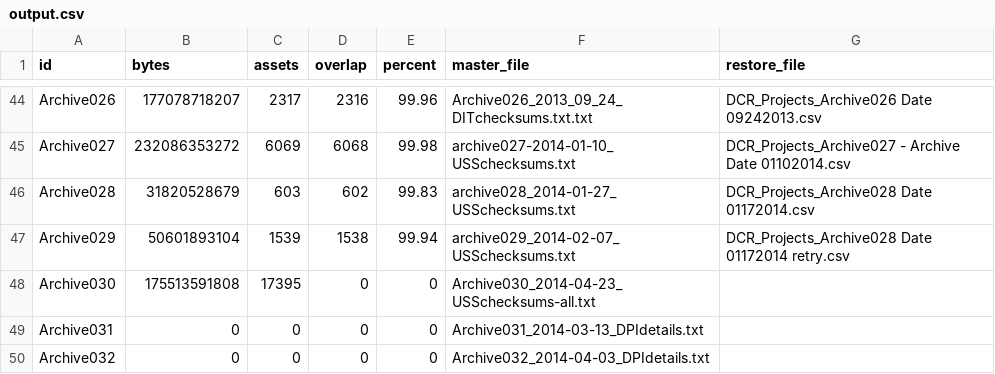
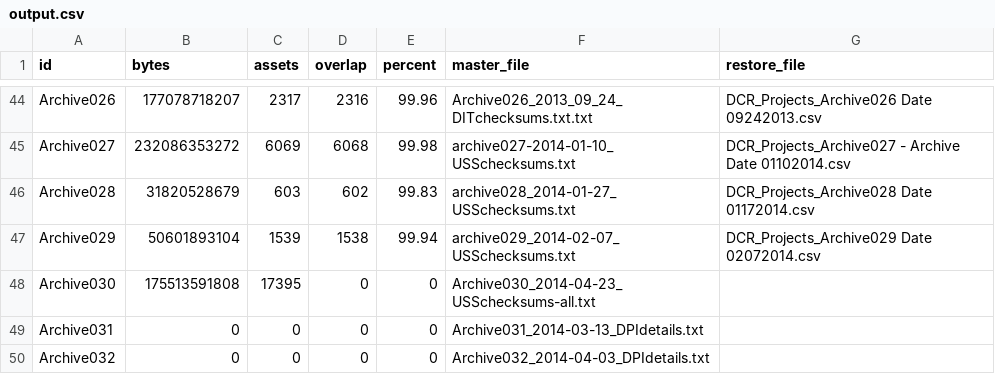
Before and after one commit to jwestgard/aws-invalign, a CSV file: load/output.csv, drawn as a sheet; only a part is shown, gaps mark what is left out.

```diff
--- a/load/output.csv
+++ b/load/output.csv
@@ -46,3 +46,3 @@ Archive027,232086353272,6069,6068,99.98,archive027-2014-01-10_USSchecksums.txt,D
 Archive028,31820528679,603,602,99.83,archive028_2014-01-27_USSchecksums.txt,DCR_Projects_Archive028 Date 01172014.csv
-Archive029,50601893104,1539,1538,99.94,archive029_2014-02-07_USSchecksums.txt,DCR_Projects_Archive028 Date 01172014 retry.csv
+Archive029,50601893104,1539,1538,99.94,archive029_2014-02-07_USSchecksums.txt,DCR_Projects_Archive029 Date 02072014.csv
 Archive030,175513591808,17395,0,0,Archive030_2014-04-23_USSchecksums-all.txt,
```
Also changed, not shown: 2 other files.
